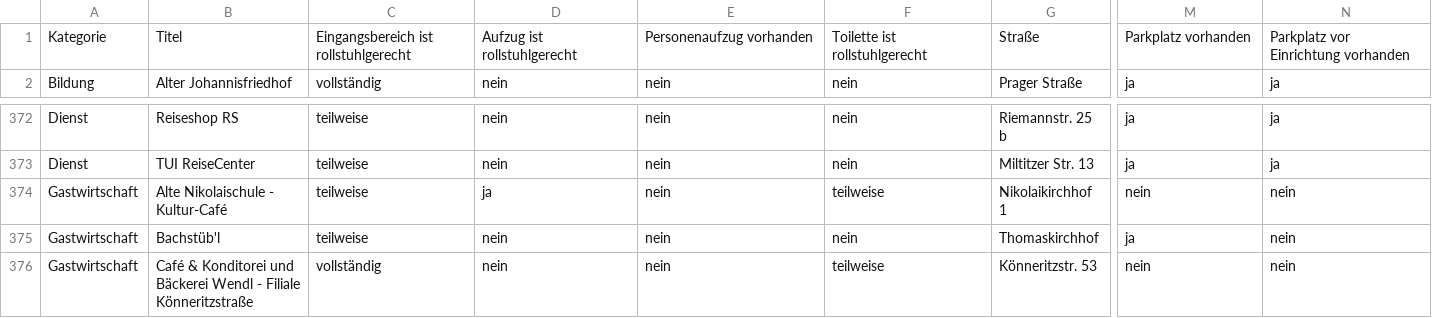
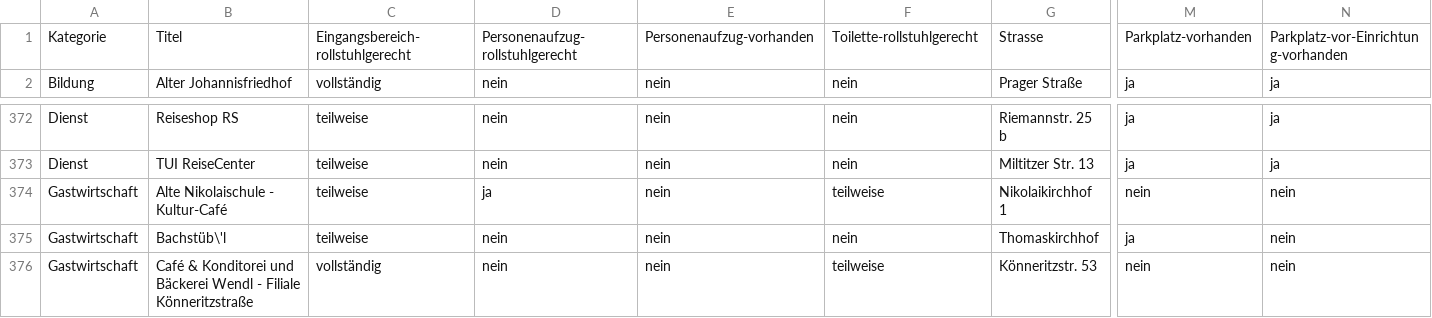
Before and after one commit to AKSW/transform-bvl-pages-to-csv-file, a CSV file: le-online-extracted-places.csv, drawn as a sheet; only a part is shown, gaps mark what is left out; the diff covers the shown part only; the diff names each change by its address in the sheet, - before the commit and + after, or states it on an @@ line.

Commit message:
made CSV column texts more machine friendly
- column texts: no spaces, max length shortens to 64 chars
- ' in title will be escaped (adapted URL generation)

```diff
--- a/le-online-extracted-places.csv
+++ b/le-online-extracted-places.csv
-C1: Eingangsbereich ist rollstuhlgerecht
+C1: Eingangsbereich-rollstuhlgerecht
-D1: Aufzug ist rollstuhlgerecht
+D1: Personenaufzug-rollstuhlgerecht
-E1: Personenaufzug vorhanden
+E1: Personenaufzug-vorhanden
-F1: Toilette ist rollstuhlgerecht
+F1: Toilette-rollstuhlgerecht
-G1: Straße
+G1: Strasse
-M1: Parkplatz vorhanden
+M1: Parkplatz-vorhanden
-N1: Parkplatz vor Einrichtung vorhanden
+N1: Parkplatz-vor-Einrichtung-vorhanden
-B375: Bachstüb'l
+B375: Bachstüb\'l
```
Also changed, not shown: 64 edited cells elsewhere in this file, 2 other files.
